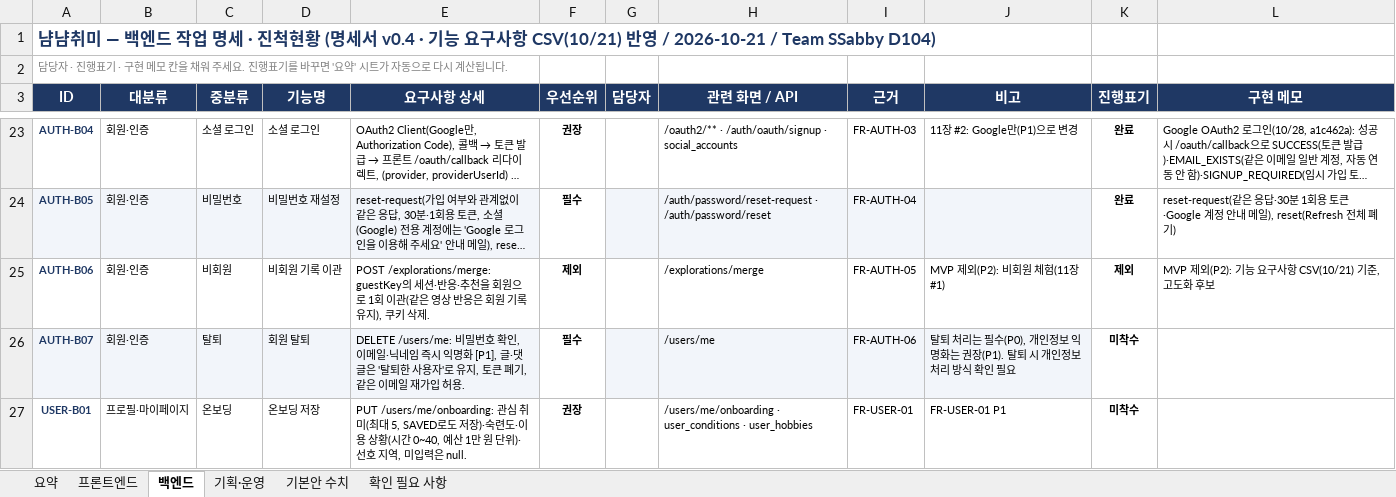
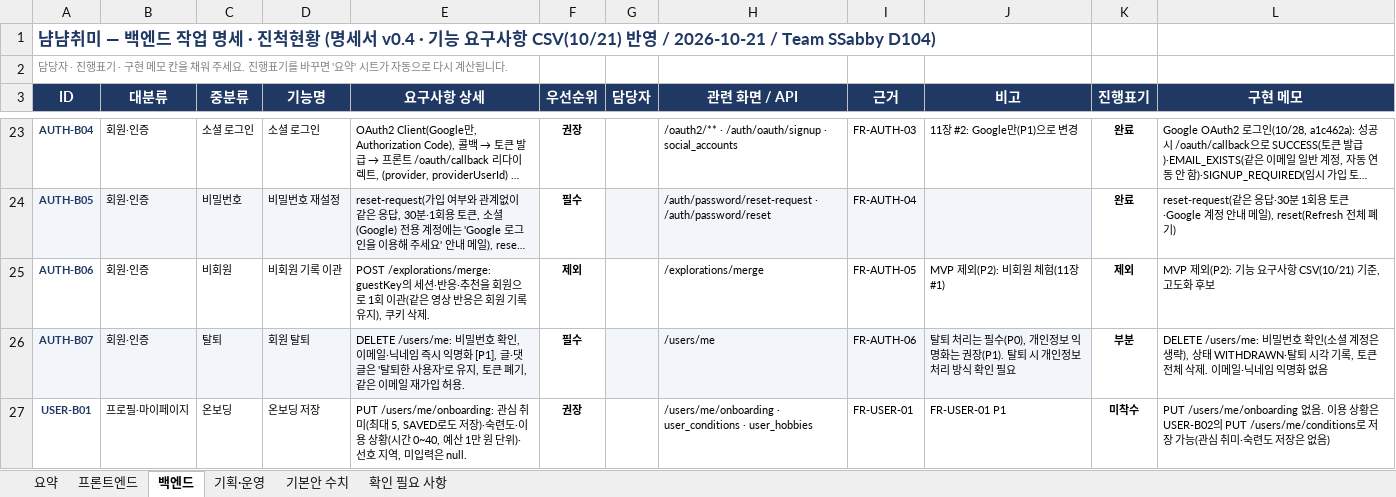
Before and after one commit to MinBeom2/NyamNyamHobby, an Excel workbook: repo/docs/tasks/requirements-progress.xlsx, sheet 백엔드, drawn as a sheet; only a part is shown, gaps mark what is left out; long unchanged cells end in …; values as stored, in another font and other column widths than the file's, no borders; conditional formats not drawn; the diff covers the shown part only; the diff names each change by its address in the sheet, - before the commit and + after, or states it on an @@ line.

```diff
--- a/repo/docs/tasks/requirements-progress.xlsx (sheet 백엔드)
+++ b/repo/docs/tasks/requirements-progress.xlsx (sheet 백엔드)
-K26 (진행표기): 미착수
+K26 (진행표기): 부분
-L26 (구현 메모): (empty)
+L26 (구현 메모): DELETE /users/me: 비밀번호 확인(소셜 계정은 생략), 상태 WITHDRAWN·탈퇴 시각 기록, 토큰 전체 삭제. 이메일·닉네임 익명화 없음
-L27 (구현 메모): (empty)
+L27 (구현 메모): PUT /users/me/onboarding 없음. 이용 상황은 USER-B02의 PUT /users/me/conditions로 저장 가능(관심 취미·숙련도 저장은 없음)
```
Also changed, not shown: 13 edited cells elsewhere in this sheet, sheet 프론트엔드, sheet 확인 필요 사항, sheet 요약, 1 other file.
